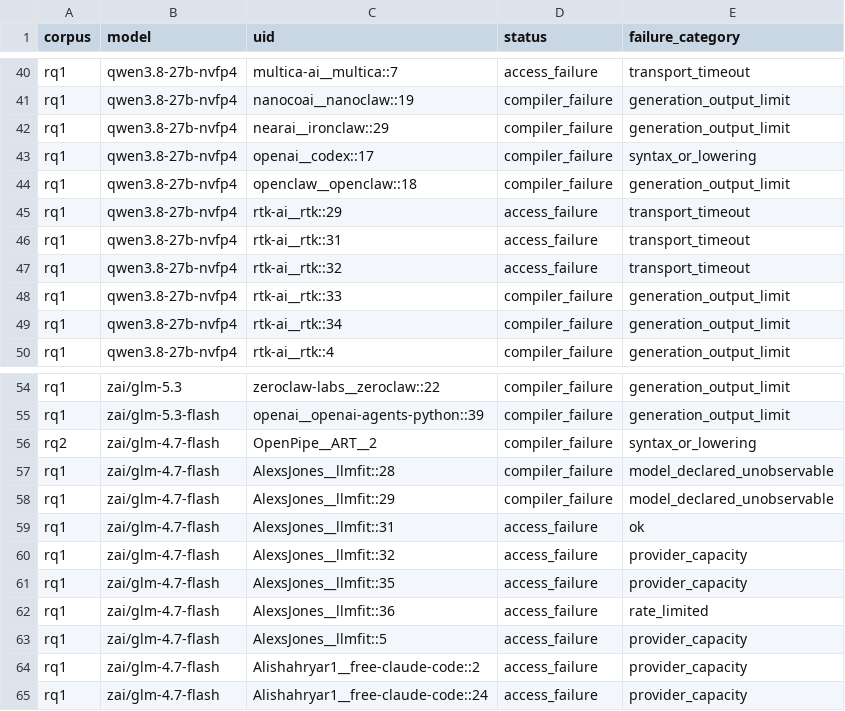
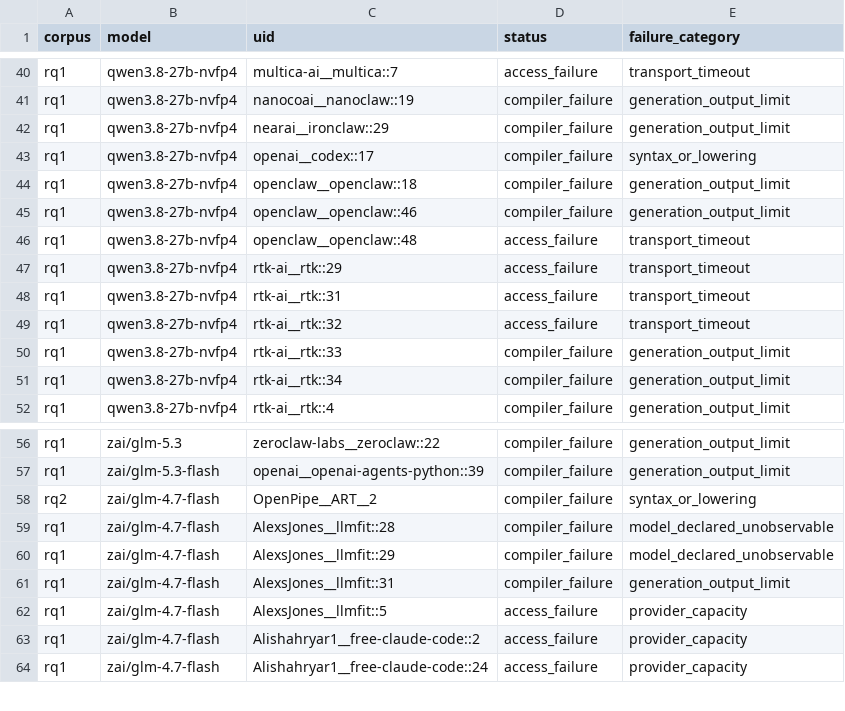
Before and after one commit to eunomia-bpf/ActPlane, a CSV file: docs/empirical-study/translation-models/failures.csv, drawn as a sheet; only a part is shown, gaps mark what is left out.

```diff
--- a/docs/empirical-study/translation-models/failures.csv
+++ b/docs/empirical-study/translation-models/failures.csv
@@ -44,2 +44,4 @@ rq1,qwen3.8-27b-nvfp4,openai__codex::17,compiler_failure,syntax_or_lowering
 rq1,qwen3.8-27b-nvfp4,openclaw__openclaw::18,compiler_failure,generation_output_limit
+rq1,qwen3.8-27b-nvfp4,openclaw__openclaw::46,compiler_failure,generation_output_limit
+rq1,qwen3.8-27b-nvfp4,openclaw__openclaw::48,access_failure,transport_timeout
 rq1,qwen3.8-27b-nvfp4,rtk-ai__rtk::29,access_failure,transport_timeout
@@ -58,6 +60,3 @@ rq1,zai/glm-4.7-flash,AlexsJones__llmfit::28,compiler_failure,model_declared_uno
 rq1,zai/glm-4.7-flash,AlexsJones__llmfit::29,compiler_failure,model_declared_unobservable
-rq1,zai/glm-4.7-flash,AlexsJones__llmfit::31,access_failure,ok
-rq1,zai/glm-4.7-flash,AlexsJones__llmfit::32,access_failure,provider_capacity
-rq1,zai/glm-4.7-flash,AlexsJones__llmfit::35,access_failure,provider_capacity
-rq1,zai/glm-4.7-flash,AlexsJones__llmfit::36,access_failure,rate_limited
+rq1,zai/glm-4.7-flash,AlexsJones__llmfit::31,compiler_failure,generation_output_limit
 rq1,zai/glm-4.7-flash,AlexsJones__llmfit::5,access_failure,provider_capacity
```
Also changed, not shown: docs/empirical-study/translation-models/failure-counts.csv, docs/empirical-study/translation-models/translations-rq1-qwen3.8-27b-nvfp4.csv, 8 other files.
